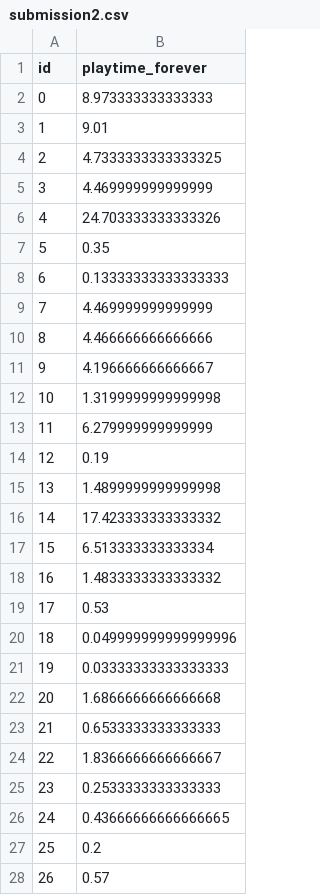
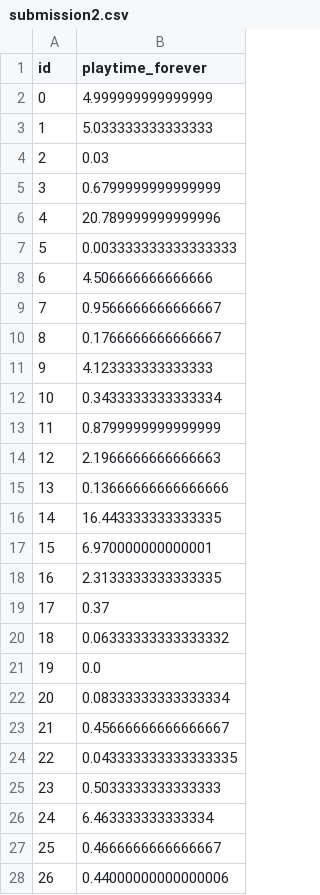
Before and after one commit to WeigangAn/msbd5001-individual_project, a CSV file: submission2.csv, drawn as a sheet; only a part is shown; the diff covers the shown part only.

```diff
--- a/submission2.csv
+++ b/submission2.csv
@@ -1,28 +1,28 @@
 id,playtime_forever
-0,8.973333333333333
-1,9.01
-2,4.7333333333333325
-3,4.469999999999999
-4,24.703333333333326
-5,0.35
-6,0.13333333333333333
-7,4.469999999999999
-8,4.466666666666666
-9,4.196666666666667
-10,1.3199999999999998
-11,6.279999999999999
-12,0.19
-13,1.4899999999999998
-14,17.423333333333332
-15,6.513333333333334
-16,1.4833333333333332
-17,0.53
-18,0.049999999999999996
-19,0.03333333333333333
-20,1.6866666666666668
-21,0.6533333333333333
-22,1.8366666666666667
-23,0.2533333333333333
-24,0.43666666666666665
-25,0.2
-26,0.57
+0,4.999999999999999
+1,5.033333333333333
+2,0.03
+3,0.6799999999999999
+4,20.789999999999996
+5,0.003333333333333333
+6,4.506666666666666
+7,0.9566666666666667
+8,0.1766666666666667
+9,4.123333333333333
+10,0.3433333333333334
+11,0.8799999999999999
+12,2.1966666666666663
+13,0.13666666666666666
+14,16.443333333333335
+15,6.970000000000001
+16,2.3133333333333335
+17,0.37
+18,0.06333333333333332
+19,0.0
+20,0.08333333333333334
+21,0.45666666666666667
+22,0.043333333333333335
+23,0.5033333333333333
+24,6.463333333333334
+25,0.4666666666666667
+26,0.44000000000000006
```
Also changed, not shown: 63 edited cells elsewhere in this file, submission4.csv, 4 other files.
